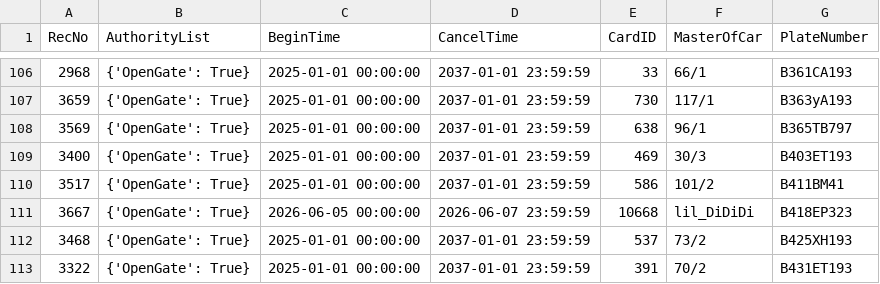
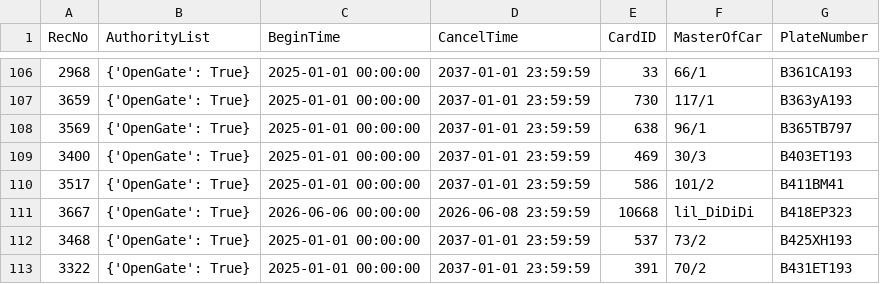
Before and after one commit to Fulltimetrading/importapn19052026-owner-report, a CSV file: data/importAPN19052026.csv, drawn as a sheet; only a part is shown, gaps mark what is left out.

Commit message:
Add source CSV data

```diff
--- a/data/importAPN19052026.csv
+++ b/data/importAPN19052026.csv
@@ -110,3 +110,3 @@ RecNo,AuthorityList,BeginTime,CancelTime,CardID,MasterOfCar,PlateNumber
 3517,{'OpenGate': True},2025-01-01 00:00:00,2037-01-01 23:59:59,586,101/2,B411BM41
-3667,{'OpenGate': True},2026-06-05 00:00:00,2026-06-07 23:59:59,10668,lil_DiDiDi,B418EP323
+3667,{'OpenGate': True},2026-06-06 00:00:00,2026-06-08 23:59:59,10668,lil_DiDiDi,B418EP323
 3468,{'OpenGate': True},2025-01-01 00:00:00,2037-01-01 23:59:59,537,73/2,B425XH193
```
Also changed, not shown: 1 other file.
